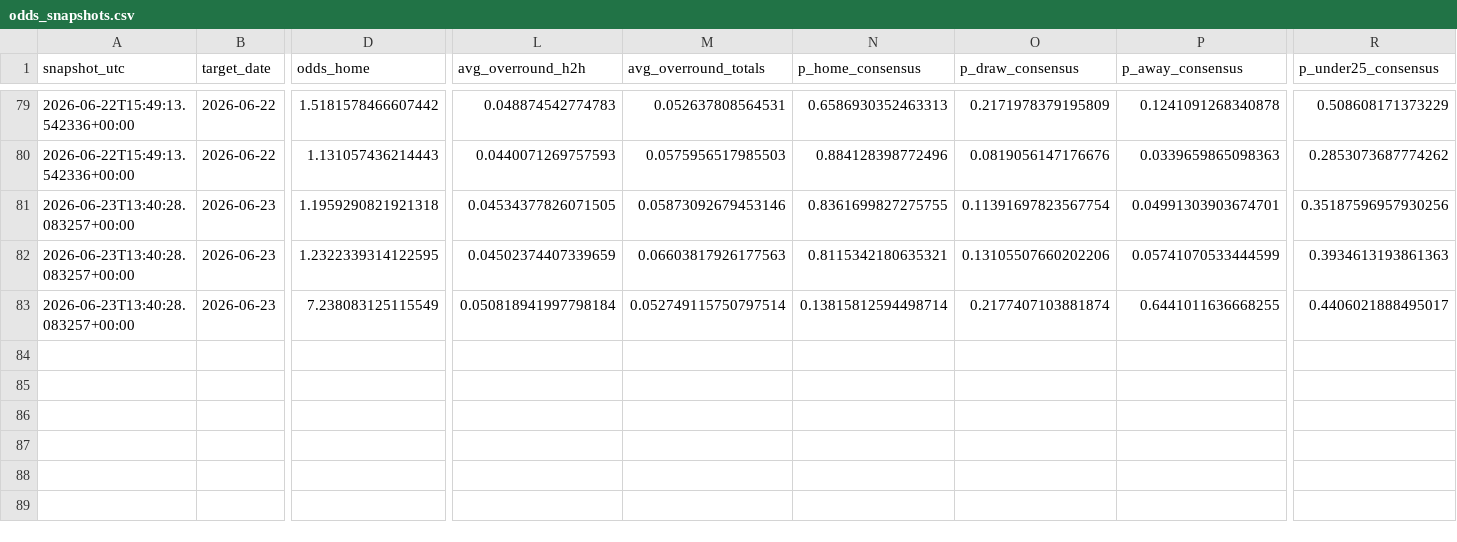
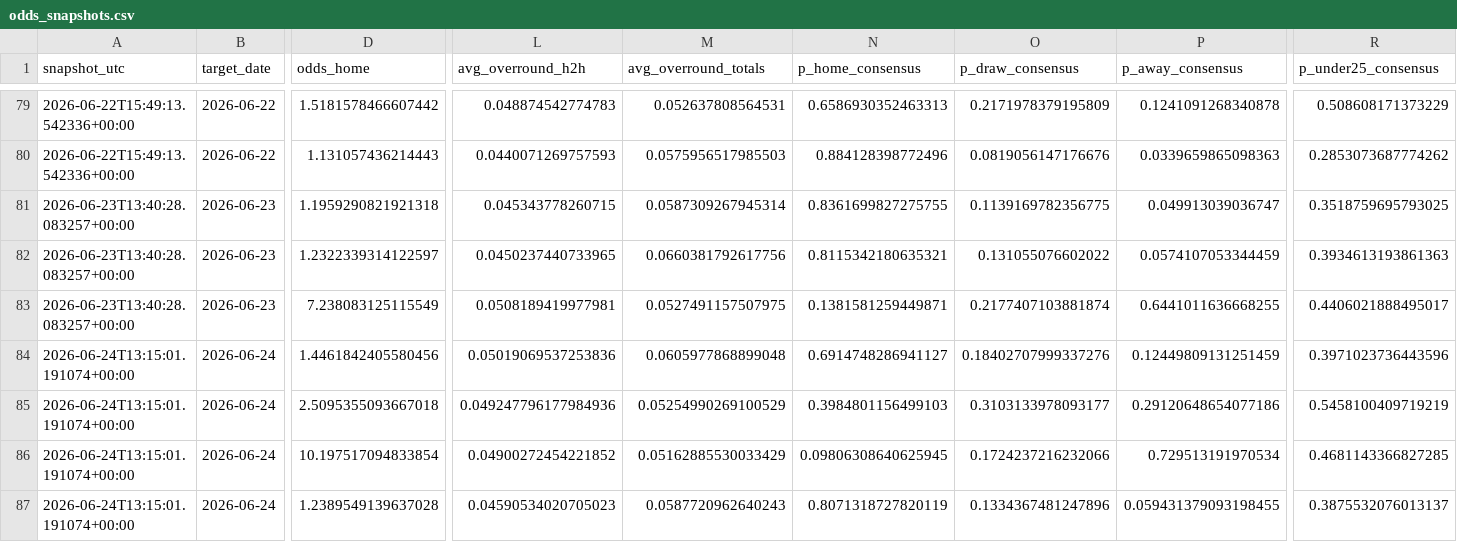
Before and after one commit to paul-pinto/FIFA-World-Cup-2026-Prediction-Pipeline, a CSV file: data/processed/odds_snapshots.csv, drawn as a sheet; only a part is shown, gaps mark what is left out; rows hold the shown columns only; the diff names each change by its address in the sheet, - before the commit and + after, or states it on an @@ line.

```diff
--- a/data/processed/odds_snapshots.csv
+++ b/data/processed/odds_snapshots.csv
-L81 (avg_overround_h2h): 0.04534377826071505
+L81 (avg_overround_h2h): 0.045343778260715
-M81 (avg_overround_totals): 0.05873092679453146
+M81 (avg_overround_totals): 0.0587309267945314
-O81 (p_draw_consensus): 0.11391697823567754
+O81 (p_draw_consensus): 0.1139169782356775
-P81 (p_away_consensus): 0.04991303903674701
+P81 (p_away_consensus): 0.049913039036747
-R81 (p_under25_consensus): 0.35187596957930256
+R81 (p_under25_consensus): 0.3518759695793025
-D82 (odds_home): 1.2322339314122595
+D82 (odds_home): 1.2322339314122597
-L82 (avg_overround_h2h): 0.04502374407339659
+L82 (avg_overround_h2h): 0.0450237440733965
-M82 (avg_overround_totals): 0.06603817926177563
+M82 (avg_overround_totals): 0.0660381792617756
-O82 (p_draw_consensus): 0.13105507660202206
+O82 (p_draw_consensus): 0.131055076602022
-P82 (p_away_consensus): 0.05741070533444599
+P82 (p_away_consensus): 0.0574107053344459
-L83 (avg_overround_h2h): 0.050818941997798184
+L83 (avg_overround_h2h): 0.0508189419977981
-M83 (avg_overround_totals): 0.052749115750797514
+M83 (avg_overround_totals): 0.0527491157507975
-N83 (p_home_consensus): 0.13815812594498714
+N83 (p_home_consensus): 0.1381581259449871
+row 84: 2026-06-24T13:15:01.191074+00:00 | 2026-06-24 | 1.4461842405580456 | 0.05019069537253836 | 0.0605977868899048 | 0.6914748286941127 | 0.18402707999337276 | 0.12449809131251459 | 0.3971023736443596
+row 85: 2026-06-24T13:15:01.191074+00:00 | 2026-06-24 | 2.5095355093667018 | 0.049247796177984936 | 0.05254990269100529 | 0.3984801156499103 | 0.3103133978093177 | 0.29120648654077186 | 0.5458100409719219
+row 86: 2026-06-24T13:15:01.191074+00:00 | 2026-06-24 | 10.197517094833854 | 0.04900272454221852 | 0.05162885530033429 | 0.09806308640625945 | 0.1724237216232066 | 0.729513191970534 | 0.4681143366827285
+row 87: 2026-06-24T13:15:01.191074+00:00 | 2026-06-24 | 1.2389549139637028 | 0.04590534020705023 | 0.0587720962640243 | 0.8071318727820119 | 0.1334367481247896 | 0.059431379093198455 | 0.3875532076013137
```
Also changed, not shown: data/master/manual_odds.csv, 4 other files.
